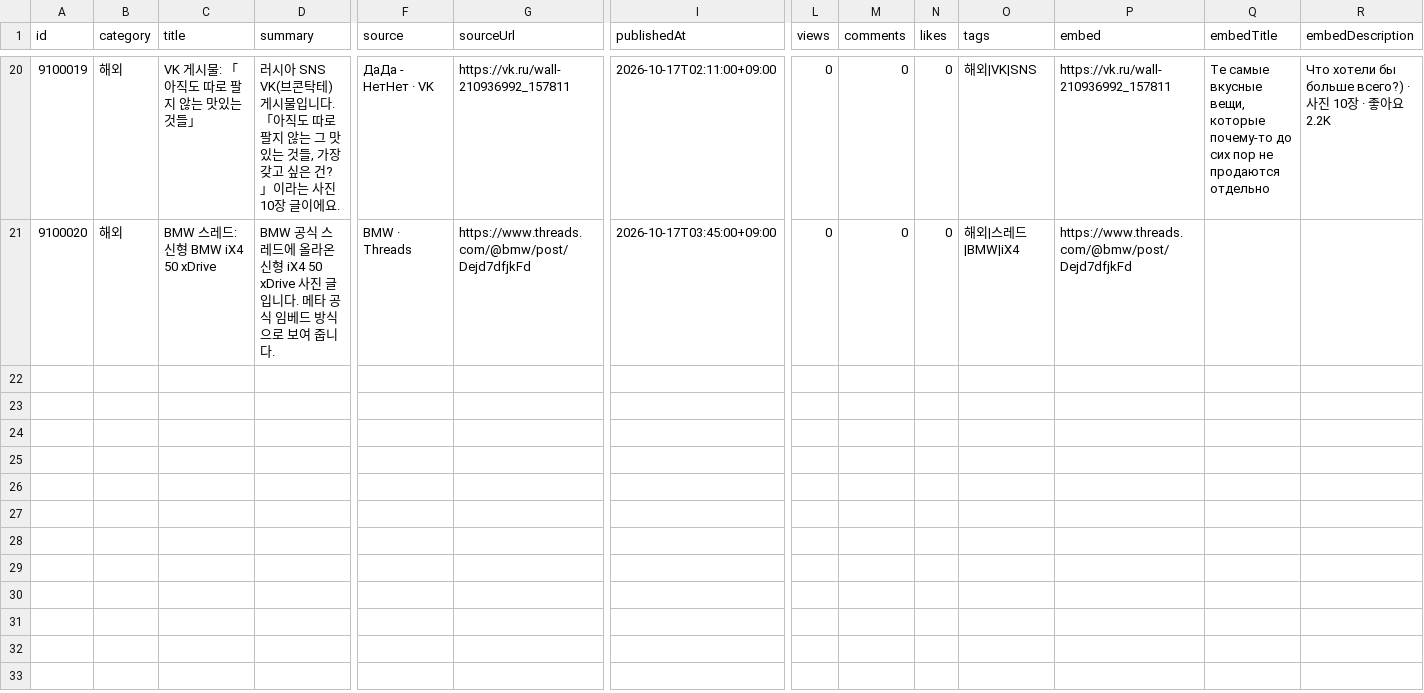
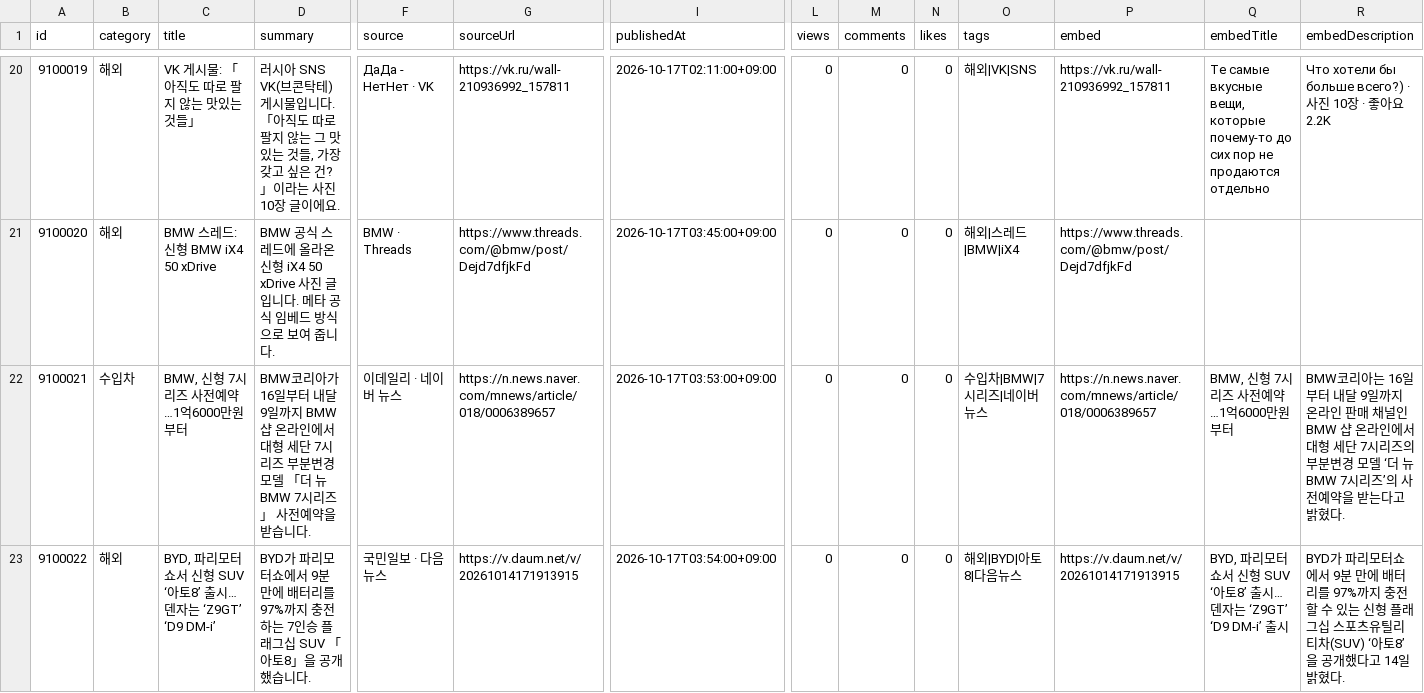
Before and after one commit to bobaekimboae/bobaedream, a CSV file: data/boards/car-news.csv, drawn as a sheet; only a part is shown, gaps mark what is left out; rows hold the shown columns only; the diff names each change by its address in the sheet, - before the commit and + after, or states it on an @@ line.

```diff
--- a/data/boards/car-news.csv
+++ b/data/boards/car-news.csv
+row 22: 9100021 | 수입차 | BMW, 신형 7시리즈 사전예약…1억6000만원부터 | BMW코리아가 16일부터 내달 9일까지 BMW 샵 온라인에서 대형 세단 7시리즈 부분변경 모델 「더 뉴 BMW 7시리즈」 사전예약을 받습니다. | 이데일리 · 네이버 뉴스 | https://n.news.naver.com/mnews/article/018/0006389657 | 2026-10-17T03:53:00+09:00 | 0 | 0 | 0 | 수입차|BMW|7시리즈|네이버뉴스 | https://n.news.naver.com/mnews/article/018/0006389657 | BMW, 신형 7시리즈 사전예약…1억6000만원부터 | BMW코리아는 16일부터 내달 9일까지 온라인 판매 채널인 BMW 샵 온라인에서 대형 세단 7시리즈의 부분변경 모델 ‘더 뉴 BMW 7시리즈’의 사전예약을 받는다고 밝혔다.
+row 23: 9100022 | 해외 | BYD, 파리모터쇼서 신형 SUV ‘아토8’ 출시…덴자는 ‘Z9GT’ ‘D9 DM-i’ | BYD가 파리모터쇼에서 9분 만에 배터리를 97%까지 충전하는 7인승 플래그십 SUV 「아토8」을 공개했습니다. | 국민일보 · 다음 뉴스 | https://v.daum.net/v/20261014171913915 | 2026-10-17T03:54:00+09:00 | 0 | 0 | 0 | 해외|BYD|아토8|다음뉴스 | https://v.daum.net/v/20261014171913915 | BYD, 파리모터쇼서 신형 SUV ‘아토8’ 출시…덴자는 ‘Z9GT’ ‘D9 DM-i’ 출시 | BYD가 파리모터쇼에서 9분 만에 배터리를 97%까지 충전할 수 있는 신형 플래그십 스포츠유틸리티차(SUV) ‘아토8’을 공개했다고 14일 밝혔다.
```
Also changed, not shown: 3 other files.
